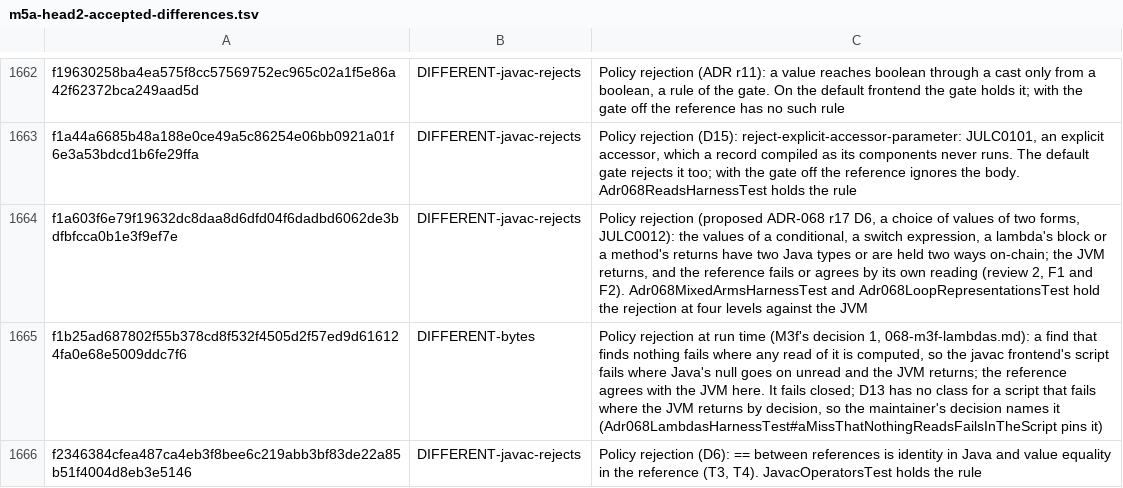
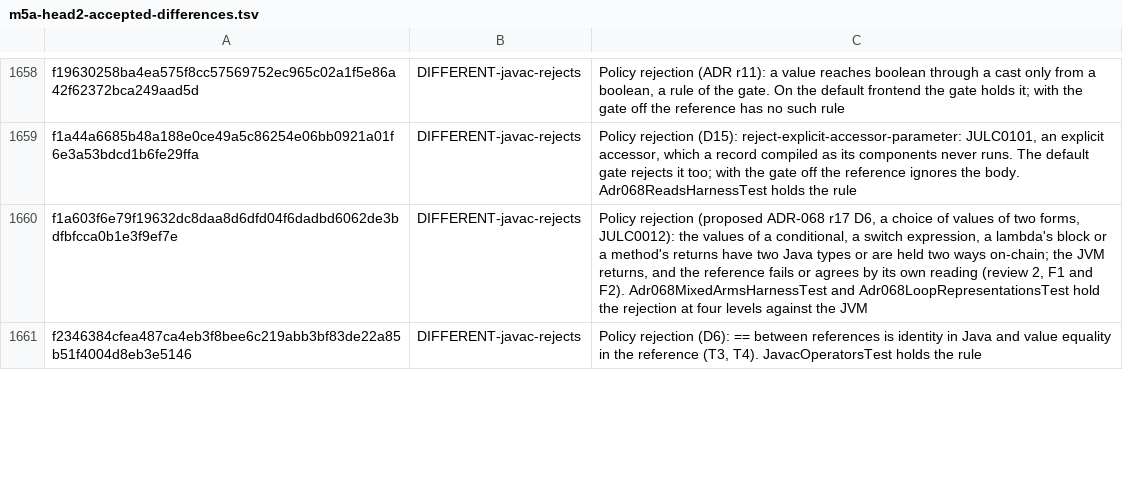
Before and after one commit to bloxbean/julc, a TSV file: adr/evidence/068/m5a-head2-accepted-differences.tsv, drawn as a sheet; only a part is shown, gaps mark what is left out; the diff covers the shown part only.

```diff
--- a/adr/evidence/068/m5a-head2-accepted-differences.tsv
+++ b/adr/evidence/068/m5a-head2-accepted-differences.tsv
@@ -1664,3 +1660,2 @@ f1a44a6685b48a188e0ce49a5c86254e06bb0921a01f6e3a53bdcd1b6fe29ffa	DIFFERENT-javac
 f1a603f6e79f19632dc8daa8d6dfd04f6dadbd6062de3bdfbfcca0b1e3f9ef7e	DIFFERENT-javac-rejects	Policy rejection (proposed ADR-068 r17 D6, a choice of values of two forms, JULC0012): the values of a conditional, a switch expression, a lambda's block or a method's returns have two Java types or are held two ways on-chain; the JVM returns, and the reference fails or agrees by its own reading (review 2, F1 and F2). Adr068MixedArmsHarnessTest and Adr068LoopRepresentationsTest hold the rejection at four levels against the JVM
-f1b25ad687802f55b378cd8f532f4505d2f57ed9d616124fa0e68e5009ddc7f6	DIFFERENT-bytes	Policy rejection at run time (M3f's decision 1, 068-m3f-lambdas.md): a find that finds nothing fails where any read of it is computed, so the javac frontend's script fails where Java's null goes on unread and the JVM returns; the reference agrees with the JVM here. It fails closed; D13 has no class for a script that fails where the JVM returns by decision, so the maintainer's decision names it (Adr068LambdasHarnessTest#aMissThatNothingReadsFailsInTheScript pins it)
 f2346384cfea487ca4eb3f8bee6c219abb3bf83de22a85b51f4004d8eb3e5146	DIFFERENT-javac-rejects	Policy rejection (D6): == between references is identity in Java and value equality in the reference (T3, T4). JavacOperatorsTest holds the rule
```
Also changed, not shown: 4 removed rows and 21 edited cells elsewhere in this file, adr/evidence/068/m5a-accepted-differences.tsv, adr/evidence/068/m5a-head2-unresolved.tsv, 2 other files.
